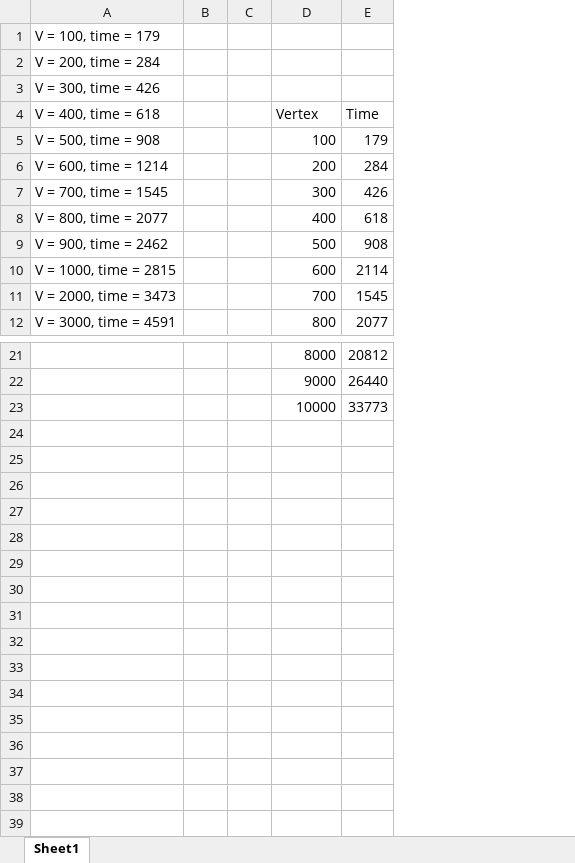
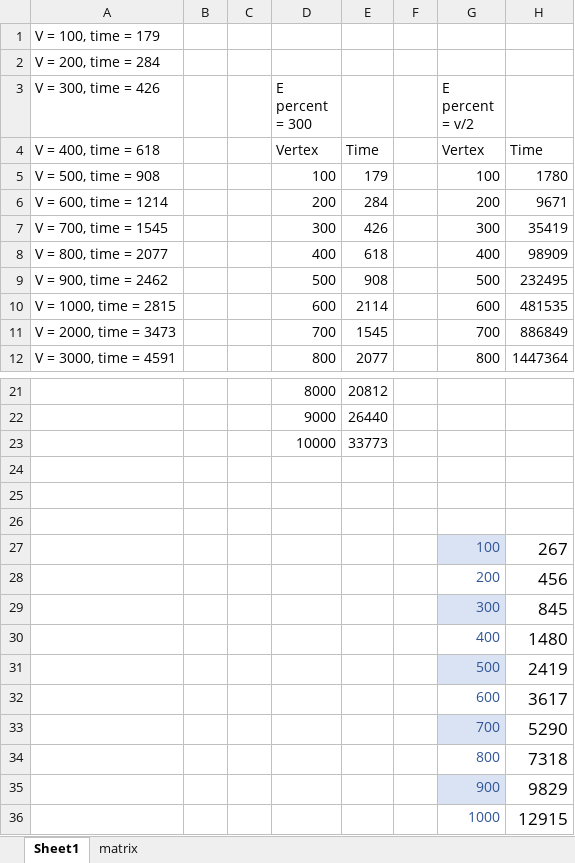
Before and after one commit to Anthony-Zou/CZ2101-ALGORITHM-DESIGN---ANALYSIS, an Excel workbook: ExampleClass2/Book1.xlsx, sheet Sheet1, drawn as a sheet; only a part is shown, gaps mark what is left out; values as stored, in another font and other column widths than the file's, no borders; charts and pictures and table styles not drawn; the diff names each change by its address in the sheet, - before the commit and + after, or states it on an @@ line.

```diff
--- a/ExampleClass2/Book1.xlsx (sheet Sheet1)
+++ b/ExampleClass2/Book1.xlsx (sheet Sheet1)
+sheet tab: matrix
+column F, empty
+column G (E percent = v/2), rows 4-12: Vertex | 100 | 200 | 300 | 400 | 500 | 600 | 700 | 800
+column H, rows 4-12: Time | 1780 | 9671 | 35419 | 98909 | 232495 | 481535 | 886849 | 1447364
-D3: (empty)
+D3: E percent = 300
+row 24: (empty)
+row 25: (empty)
+row 26: (empty)
+row 27:  |  |  |  |  |  | 100 | 267
+row 28:  |  |  |  |  |  | 200 | 456
+row 29:  |  |  |  |  |  | 300 | 845
+row 30:  |  |  |  |  |  | 400 | 1480
+row 31:  |  |  |  |  |  | 500 | 2419
+row 32:  |  |  |  |  |  | 600 | 3617
+row 33:  |  |  |  |  |  | 700 | 5290
+row 34:  |  |  |  |  |  | 800 | 7318
+row 35:  |  |  |  |  |  | 900 | 9829
+row 36:  |  |  |  |  |  | 1000 | 12915
```
Also changed, not shown: charts or pictures, 1 other file.
